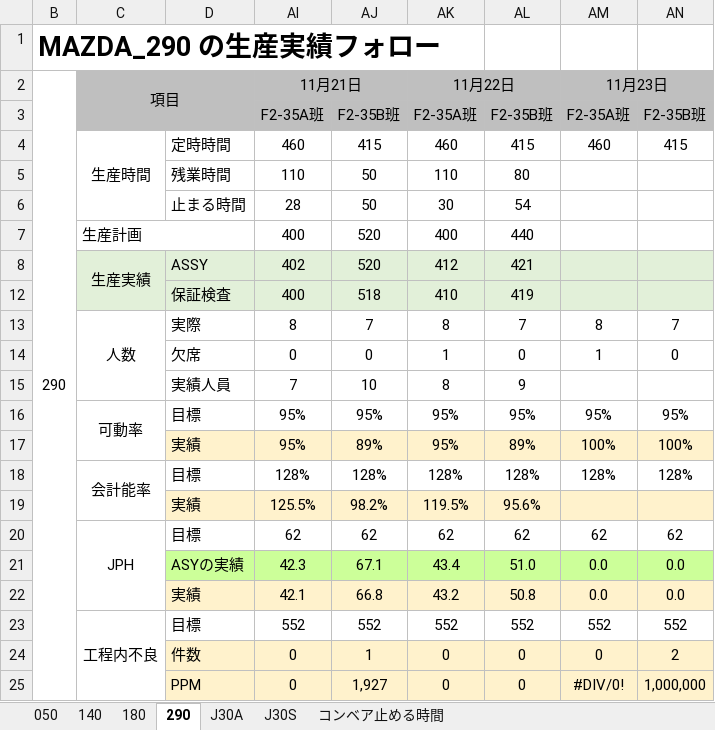
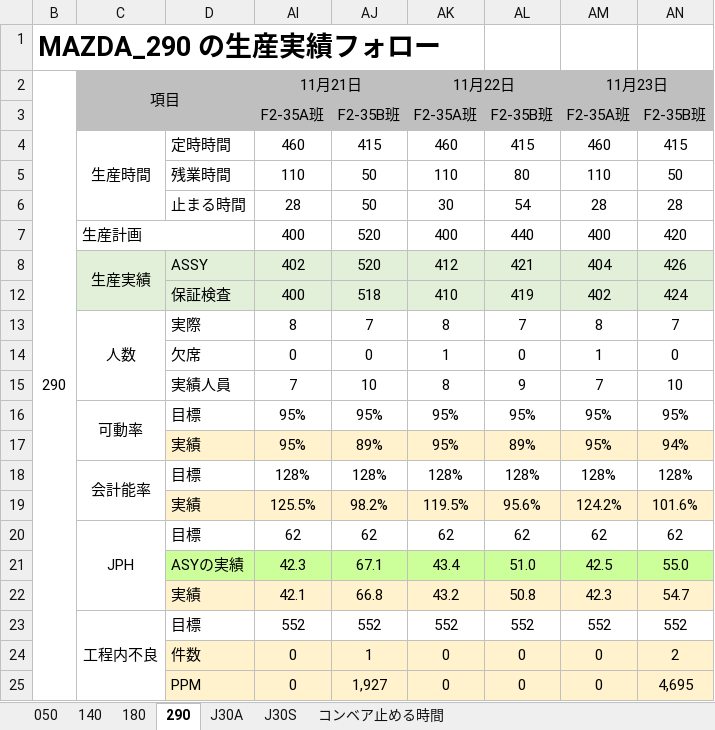
Before and after one commit to dathu198/fas, an Excel workbook: FILE BÁO CÁO/FAVVでMAZDAの生産実績.xlsx, sheet 290, drawn as a sheet; values as stored, in another font and other column widths than the file's, no borders; the diff names each change by its address in the sheet, - before the commit and + after, or states it on an @@ line.

```diff
--- a/FILE BÁO CÁO/FAVVでMAZDAの生産実績.xlsx (sheet 290)
+++ b/FILE BÁO CÁO/FAVVでMAZDAの生産実績.xlsx (sheet 290)
-AM5 (11月23日): (empty)
+AM5 (11月23日): 110
-AN5: (empty)
+AN5: 50
-AM6 (11月23日): (empty)
+AM6 (11月23日): 28
-AN6: (empty)
+AN6: 28
-AM7 (11月23日): (empty)
+AM7 (11月23日): 400
-AN7: (empty)
+AN7: 420
-AM8 (11月23日): (empty)
+AM8 (11月23日): 404
-AN8: (empty)
+AN8: 426
-AM12 (11月23日): (empty)
+AM12 (11月23日): 402
-AN12: (empty)
+AN12: 424
-AM15 (11月23日): (empty)
+AM15 (11月23日): 7
-AN15: (empty)
+AN15: 10
-AM17 (11月23日): 100%
+AM17 (11月23日): 95%
-AN17: 100%
+AN17: 94%
-AM19 (11月23日): (empty)
+AM19 (11月23日): 124.2%
-AN19: (empty)
+AN19: 101.6%
-AM21 (11月23日): 0.0
+AM21 (11月23日): 42.5
-AN21: 0.0
+AN21: 55.0
-AM22 (11月23日): 0.0
+AM22 (11月23日): 42.3
-AN22: 0.0
+AN22: 54.7
-AM25 (11月23日): #DIV/0!
+AM25 (11月23日): 0
-AN25: 1,000,000
+AN25: 4,695
```
Also changed, not shown: sheet J30S, sheet J30A, sheet 180, sheet 140, sheet 050, hidden cells, FILE BÁO CÁO/614D-82141の生産実績.xlsx, FILE BÁO CÁO/SUZUKIの生産実績.xlsx, 1 other file.
